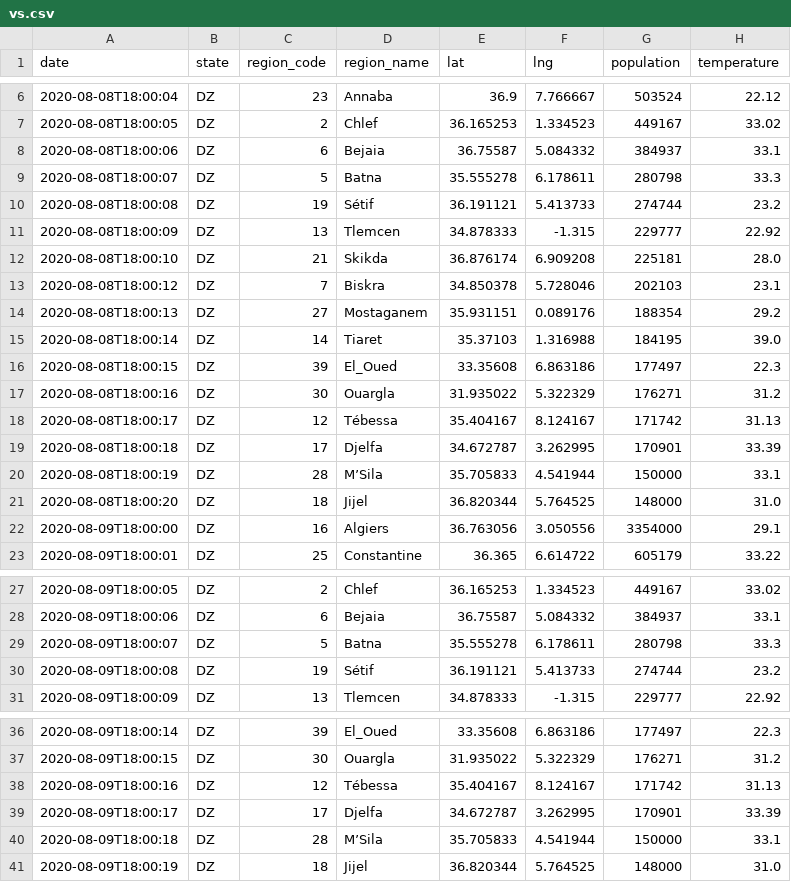
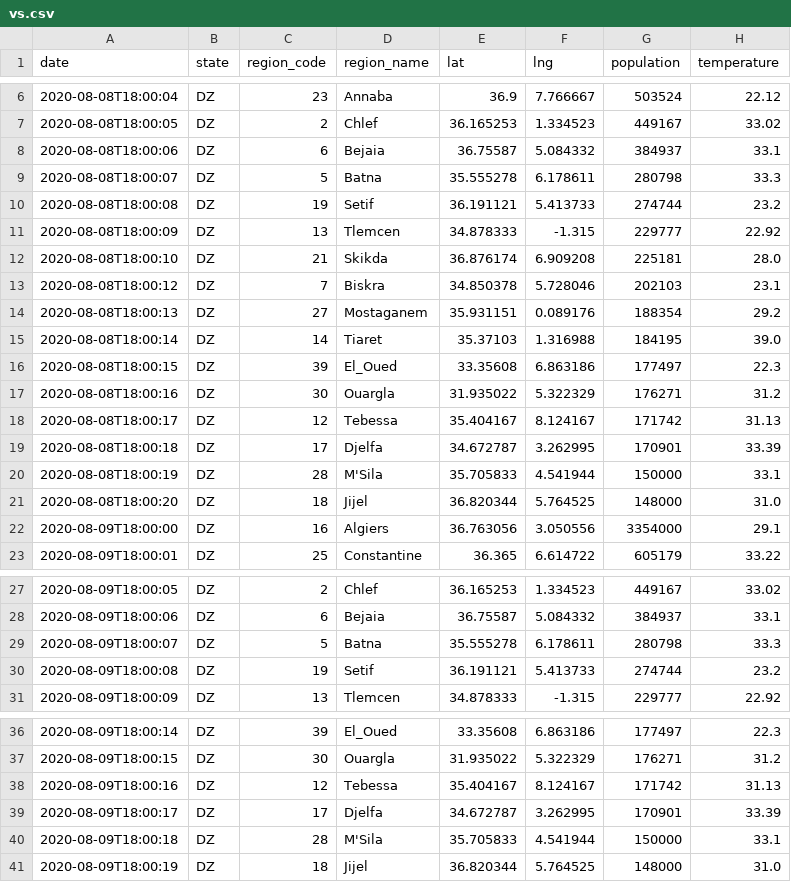
Before and after one commit to safa478/ts, a CSV file: vs.csv, drawn as a sheet; only a part is shown, gaps mark what is left out; the diff names each change by its address in the sheet, - before the commit and + after, or states it on an @@ line.

Commit message:
Update vs.csv

```diff
--- a/vs.csv
+++ b/vs.csv
-D10 (region_name): Sétif
+D10 (region_name): Setif
-D18 (region_name): Tébessa
+D18 (region_name): Tebessa
-D20 (region_name): M’Sila
+D20 (region_name): M'Sila
-D30 (region_name): Sétif
+D30 (region_name): Setif
-D38 (region_name): Tébessa
+D38 (region_name): Tebessa
-D40 (region_name): M’Sila
+D40 (region_name): M'Sila
```
